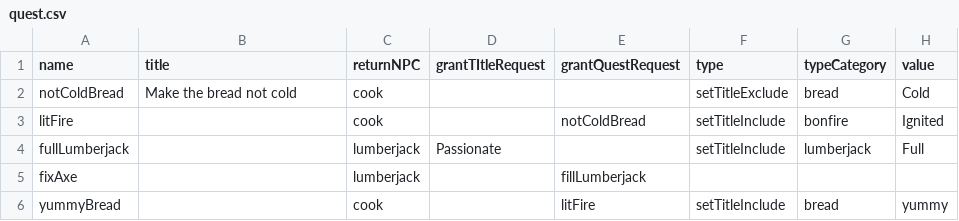
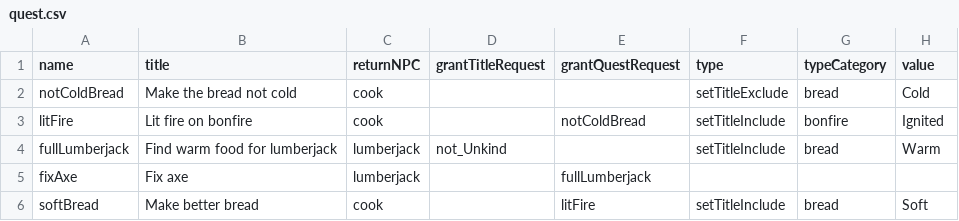
Before and after one commit to shshwdr/avalonCode, a CSV file: Assets/Resources/csv/quest.csv, drawn as a sheet.

Commit message:
add quests to next stage

```diff
--- a/Assets/Resources/csv/quest.csv
+++ b/Assets/Resources/csv/quest.csv
@@ -1,6 +1,6 @@
-name,title,returnNPC,grantTItleRequest,grantQuestRequest,type,typeCategory,value
+name,title,returnNPC,grantTitleRequest,grantQuestRequest,type,typeCategory,value
 notColdBread,Make the bread not cold,cook,,,setTitleExclude,bread,Cold
-litFire,,cook,,notColdBread,setTitleInclude,bonfire,Ignited
-fullLumberjack,,lumberjack,Passionate,,setTitleInclude,lumberjack,Full
-fixAxe,,lumberjack,,fillLumberjack,,,
-yummyBread,,cook,,litFire,setTitleInclude,bread,yummy
+litFire,Lit fire on  bonfire,cook,,notColdBread,setTitleInclude,bonfire,Ignited
+fullLumberjack,Find warm food for lumberjack,lumberjack,not_Unkind,,setTitleInclude,bread,Warm
+fixAxe,Fix axe,lumberjack,,fullLumberjack,,,
+softBread,Make better bread,cook,,litFire,setTitleInclude,bread,Soft
```
Also changed, not shown: Assets/Resources/csv/itemToken.csv, 19 other files.
